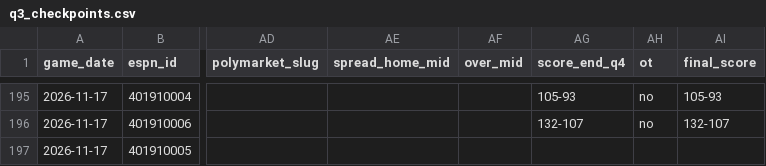
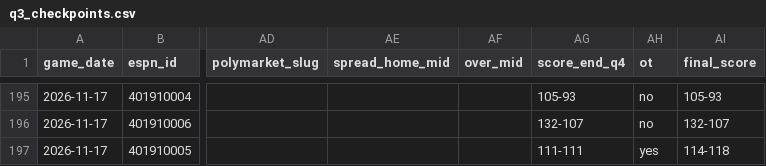
Before and after one commit to fasteddy35/nbaq3, a CSV file: data/q3_checkpoints.csv, drawn as a sheet; only a part is shown, gaps mark what is left out; the diff names each change by its address in the sheet, - before the commit and + after, or states it on an @@ line.

```diff
--- a/data/q3_checkpoints.csv
+++ b/data/q3_checkpoints.csv
-AG197 (score_end_q4): (empty)
+AG197 (score_end_q4): 111-111
-AH197 (ot): (empty)
+AH197 (ot): yes
-AI197 (final_score): (empty)
+AI197 (final_score): 114-118
```
